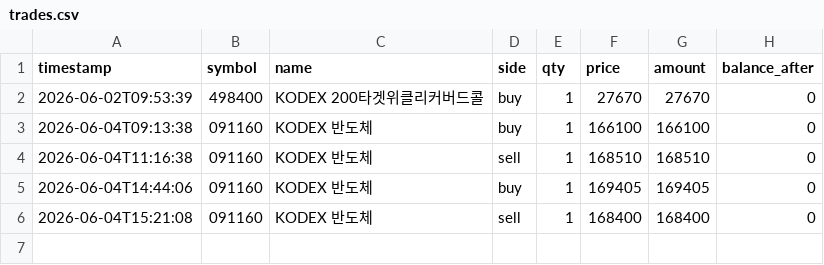
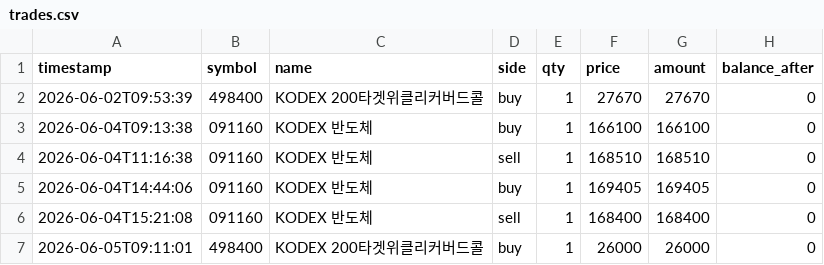
Before and after one commit to BudongJW/kis-trading-journal, a CSV file: state/trades.csv, drawn as a sheet.

```diff
--- a/state/trades.csv
+++ b/state/trades.csv
@@ -6 +6,2 @@ timestamp,symbol,name,side,qty,price,amount,balance_after
 2026-06-04T15:21:08,091160,KODEX 반도체,sell,1,168400,168400,0
+2026-06-05T09:11:01,498400,KODEX 200타겟위클리커버드콜,buy,1,26000,26000,0
```
Also changed, not shown: 1 other file.
